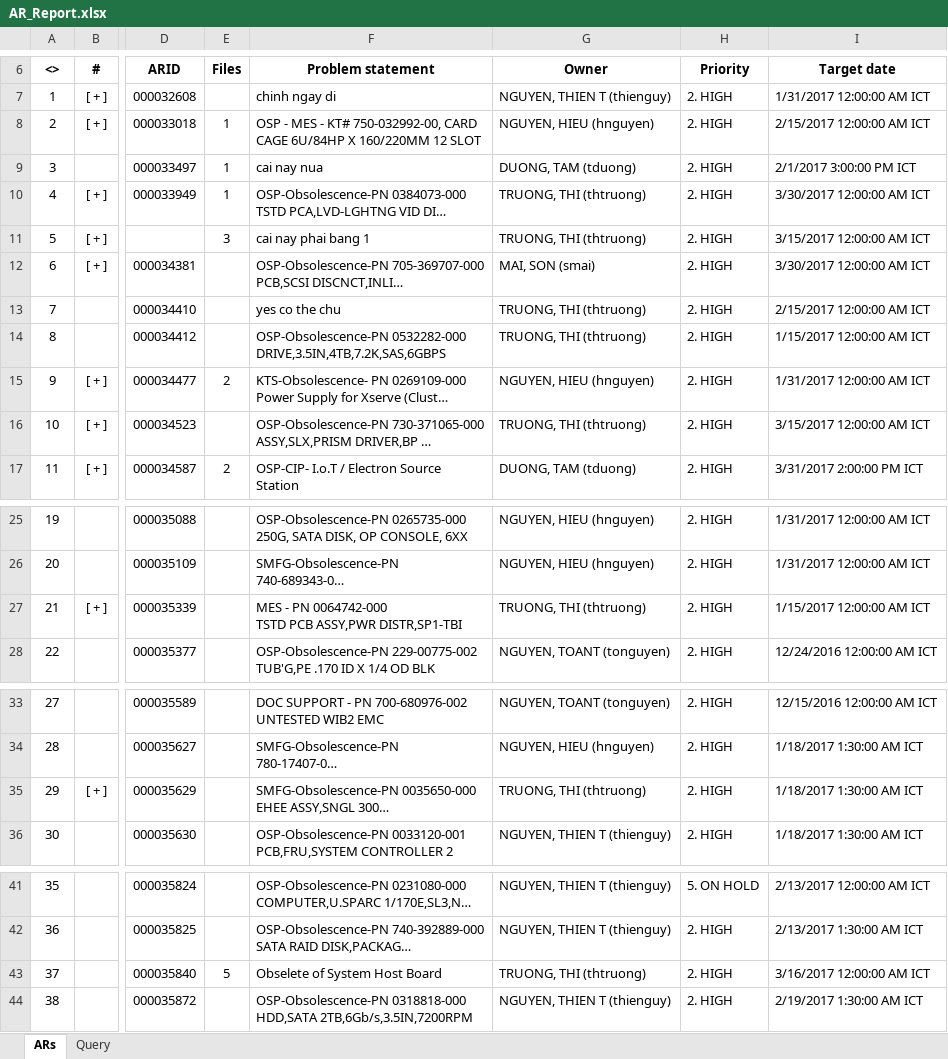
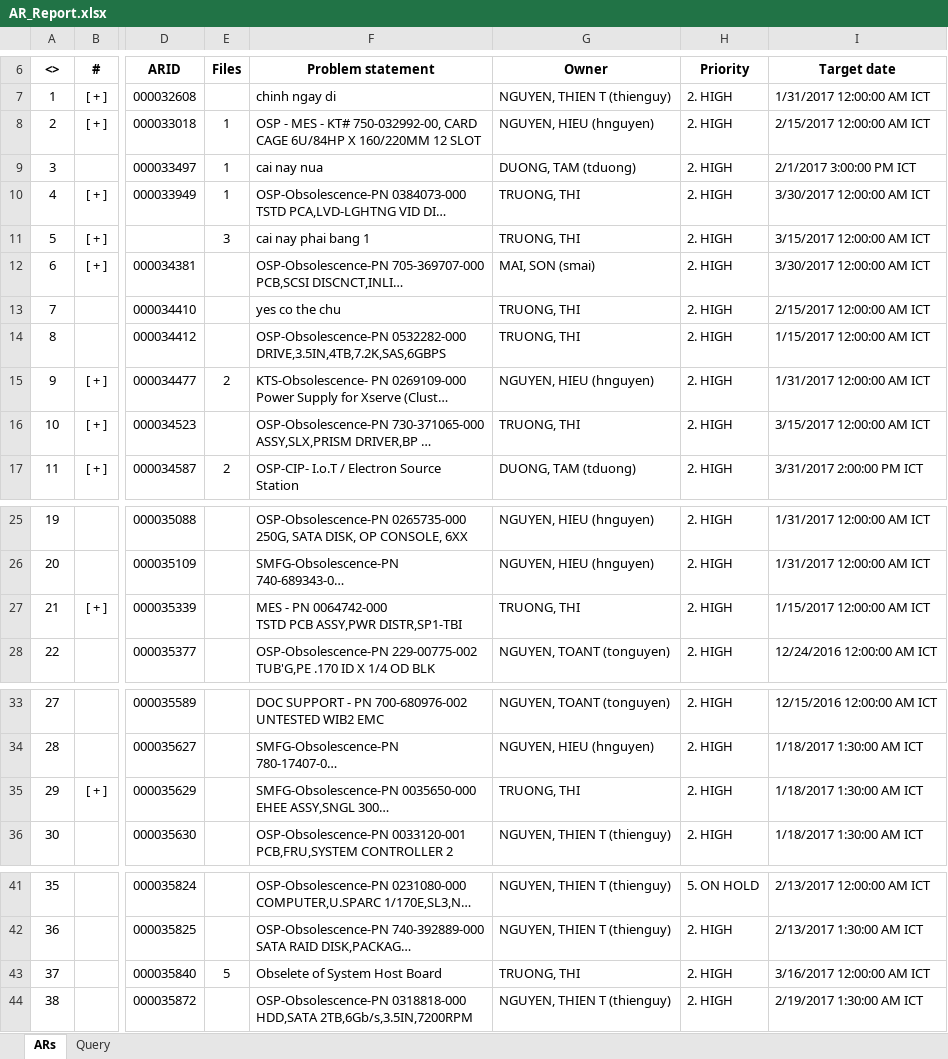
Before and after one commit to anphan2410/Working, an Excel workbook: AR_Report.xlsx, sheet ARs, drawn as a sheet; only a part is shown, gaps mark what is left out; long unchanged cells end in …; values as stored, in another font and other column widths than the file's, no borders; the diff names each change by its address in the sheet, - before the commit and + after, or states it on an @@ line.

```diff
--- a/AR_Report.xlsx (sheet ARs)
+++ b/AR_Report.xlsx (sheet ARs)
-G10:G11 (Owner): TRUONG, THI (thtruong)
+G10:G11 (Owner): TRUONG, THI
-G13:G14 (Owner): TRUONG, THI (thtruong)
+G13:G14 (Owner): TRUONG, THI
-G16 (Owner): TRUONG, THI (thtruong)
+G16 (Owner): TRUONG, THI
-G27 (Owner): TRUONG, THI (thtruong)
+G27 (Owner): TRUONG, THI
-G35 (Owner): TRUONG, THI (thtruong)
+G35 (Owner): TRUONG, THI
-G43 (Owner): TRUONG, THI (thtruong)
+G43 (Owner): TRUONG, THI
```
Also changed, not shown: 3 other files.
